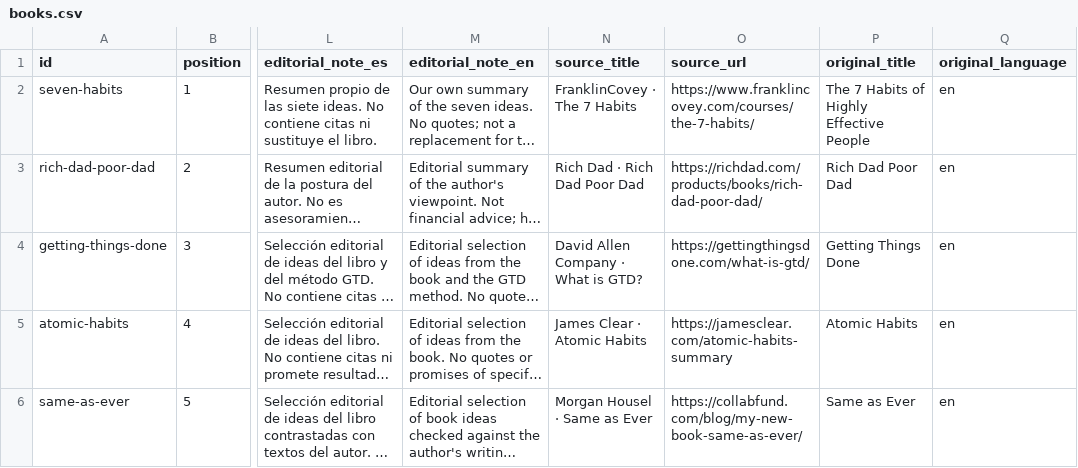
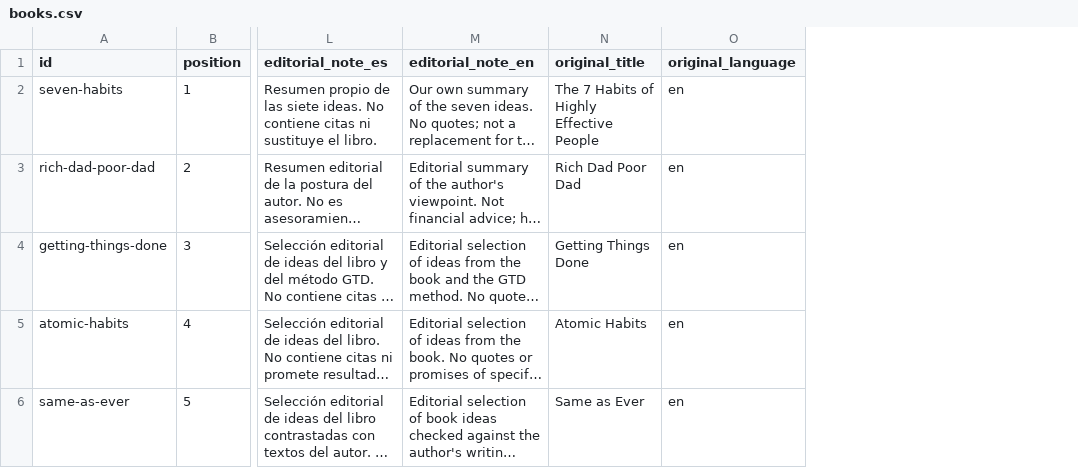
Before and after one commit to RicardoGuzmanVelasco/reedleaves, a CSV file: content/catalog/books.csv, drawn as a sheet; only a part is shown, gaps mark what is left out; long unchanged cells end in …; the diff names each change by its address in the sheet, - before the commit and + after, or states it on an @@ line.

```diff
--- a/content/catalog/books.csv
+++ b/content/catalog/books.csv
-column N (source_title), rows 2-6: FranklinCovey · The 7 Habits | Rich Dad · Rich Dad Poor Dad | David Allen Company · What is GTD? | James Clear · Atomic Habits | Morgan Housel · Same as Ever
-column O (source_url), rows 2-6: https://www.franklincovey.com/courses/the-7-habits/ | https://richdad.com/products/books/rich-dad-poor-dad/ | https://gettingthingsdone.com/what-is-gtd/ | https://jamesclear.com/atomic-habits-summary | https://collabfund.com/blog/my-new-book-same-as-ever/
```
Also changed, not shown: content/catalog/cards.csv, 44 other files.
